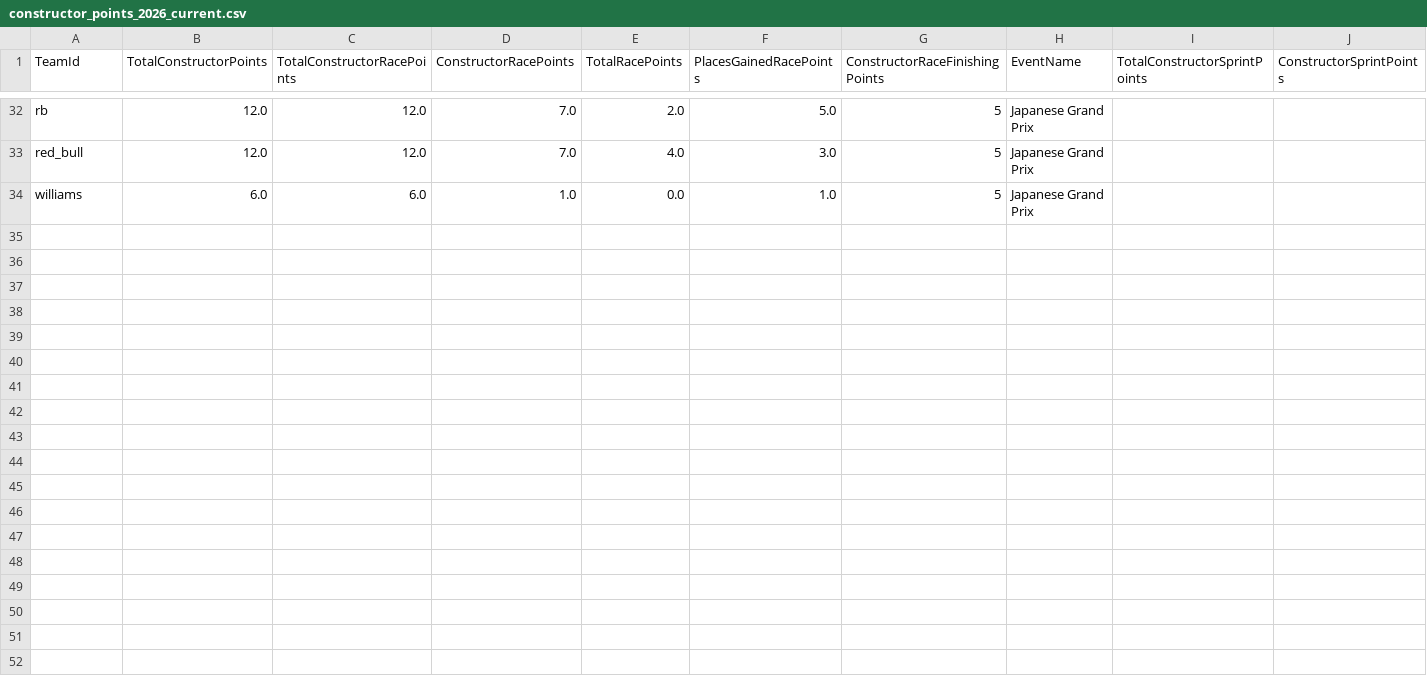
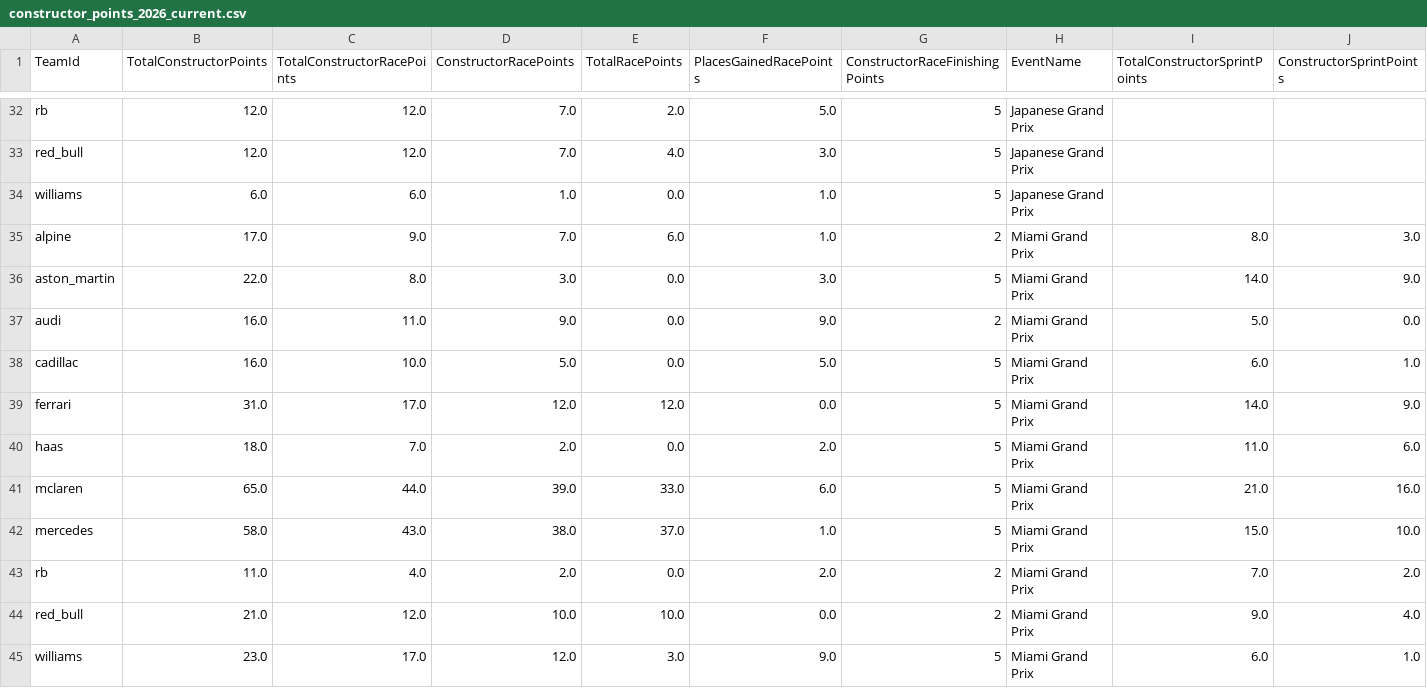
Before and after one commit to timhagan/f1_points, a CSV file: data/constructor_points_2026_current.csv, drawn as a sheet; only a part is shown, gaps mark what is left out; rows hold the shown columns only; the diff names each change by its address in the sheet, - before the commit and + after, or states it on an @@ line.

```diff
--- a/data/constructor_points_2026_current.csv
+++ b/data/constructor_points_2026_current.csv
+row 35: alpine | 17.0 | 9.0 | 7.0 | 6.0 | 1.0 | 2 | Miami Grand Prix | 8.0 | 3.0
+row 36: aston_martin | 22.0 | 8.0 | 3.0 | 0.0 | 3.0 | 5 | Miami Grand Prix | 14.0 | 9.0
+row 37: audi | 16.0 | 11.0 | 9.0 | 0.0 | 9.0 | 2 | Miami Grand Prix | 5.0 | 0.0
+row 38: cadillac | 16.0 | 10.0 | 5.0 | 0.0 | 5.0 | 5 | Miami Grand Prix | 6.0 | 1.0
+row 39: ferrari | 31.0 | 17.0 | 12.0 | 12.0 | 0.0 | 5 | Miami Grand Prix | 14.0 | 9.0
+row 40: haas | 18.0 | 7.0 | 2.0 | 0.0 | 2.0 | 5 | Miami Grand Prix | 11.0 | 6.0
+row 41: mclaren | 65.0 | 44.0 | 39.0 | 33.0 | 6.0 | 5 | Miami Grand Prix | 21.0 | 16.0
+row 42: mercedes | 58.0 | 43.0 | 38.0 | 37.0 | 1.0 | 5 | Miami Grand Prix | 15.0 | 10.0
+row 43: rb | 11.0 | 4.0 | 2.0 | 0.0 | 2.0 | 2 | Miami Grand Prix | 7.0 | 2.0
+row 44: red_bull | 21.0 | 12.0 | 10.0 | 10.0 | 0.0 | 2 | Miami Grand Prix | 9.0 | 4.0
+row 45: williams | 23.0 | 17.0 | 12.0 | 3.0 | 9.0 | 5 | Miami Grand Prix | 6.0 | 1.0
```
Also changed, not shown: data/driver_points_2026_current.csv, data/sessions_2026.csv, 2 other files.
